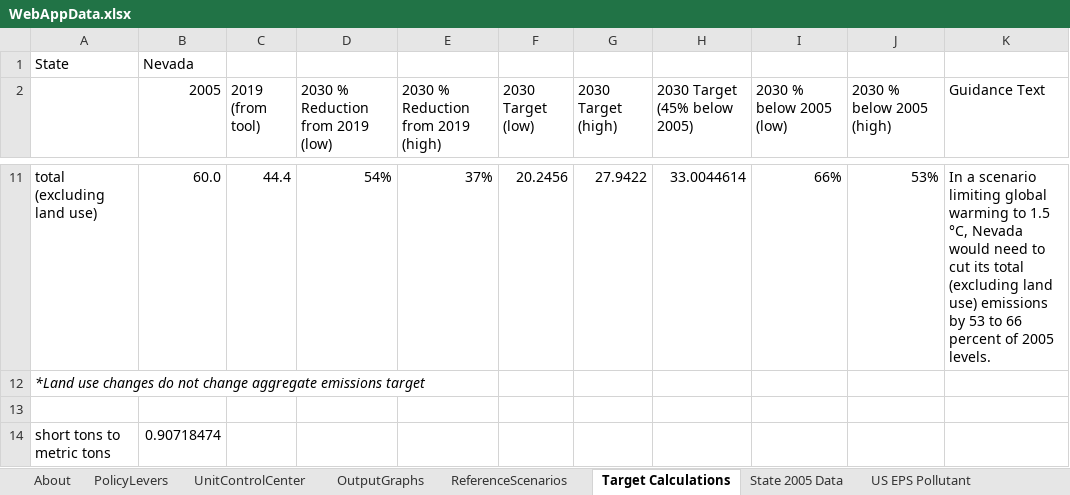
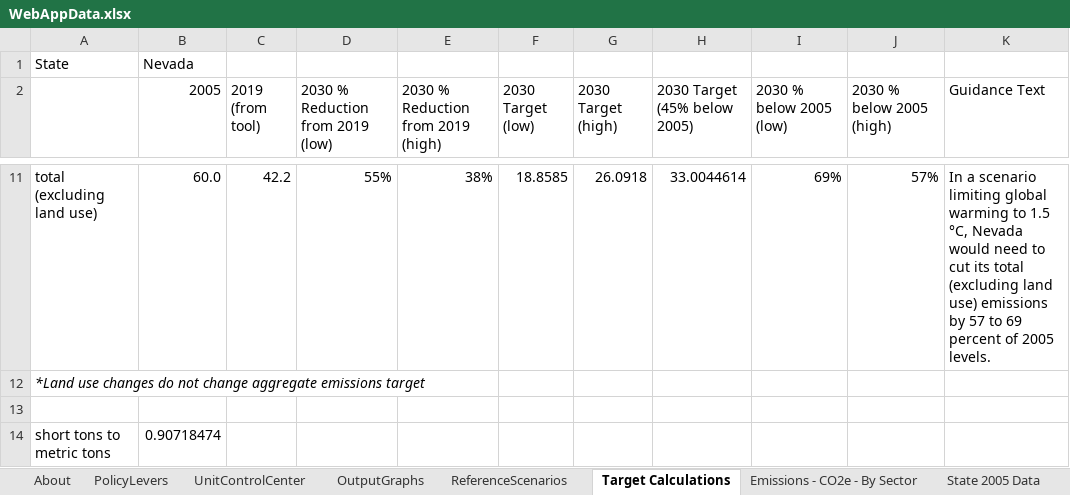
Before and after one commit to EnergyInnovation/eps-nevada, an Excel workbook: WebAppData.xlsx, sheet Target Calculations, drawn as a sheet; only a part is shown, gaps mark what is left out; values as stored, in another font and other column widths than the file's, no borders; the diff covers the shown part only; the diff names each change by its address in the sheet, - before the commit and + after, or states it on an @@ line.

Commit message:
update target values

```diff
--- a/WebAppData.xlsx (sheet Target Calculations)
+++ b/WebAppData.xlsx (sheet Target Calculations)
+sheet tab: Emissions - CO2e - By Sector
-C11 (2019 (from tool)): 44.4
+C11 (2019 (from tool)): 42.2
-D11 (2030 % Reduction from 2019 (low)): 54%
+D11 (2030 % Reduction from 2019 (low)): 55%
-E11: 37%
+E11: 38%
-F11 (2030 Target (low)): 20.2456
+F11 (2030 Target (low)): 18.8585
-G11 (2030 Target (high)): 27.9422
+G11 (2030 Target (high)): 26.0918
-I11 (2030 % below 2005 (low)): 66%
+I11 (2030 % below 2005 (low)): 69%
-J11 (2030 % below 2005 (high)): 53%
+J11 (2030 % below 2005 (high)): 57%
-K11 (Guidance Text): …emissions by 53 to 66 percent of…
+K11 (Guidance Text): …emissions by 57 to 69 percent of…
```
Also changed, not shown: 27 edited cells elsewhere in this sheet, sheet OutputGraphs, formulas that keep their value.
